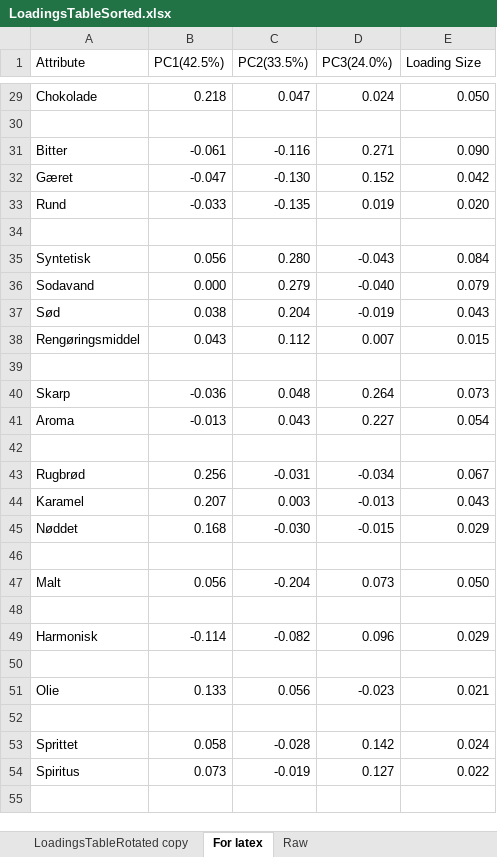
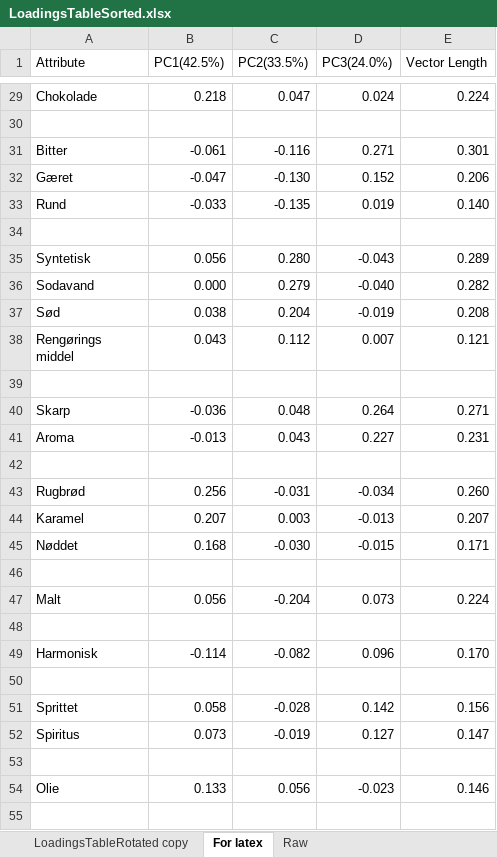
Before and after one commit to JeppeGivskud/Project7-Data-Analysis, an Excel workbook: PCA/Tables/Loadings/LoadingsTableSorted.xlsx, sheet For latex, drawn as a sheet; only a part is shown, gaps mark what is left out; values as stored, in another font and other column widths than the file's, no cell formats; conditional formats not drawn; removed rows and columns are numbered as before the commit, all else as after; ↵ is a line break in a cell; the diff covers the shown part only; the diff names each change by its address in the sheet, - before the commit and + after, or states it on an @@ line.

```diff
--- a/PCA/Tables/Loadings/LoadingsTableSorted.xlsx (sheet For latex)
+++ b/PCA/Tables/Loadings/LoadingsTableSorted.xlsx (sheet For latex)
-E1: Loading Size
+E1: Vector Length
-E29 (Vector Length): 0.050
+E29 (Vector Length): 0.224
-E31 (Vector Length): 0.090
+E31 (Vector Length): 0.301
-E32 (Vector Length): 0.042
+E32 (Vector Length): 0.206
-E33 (Vector Length): 0.020
+E33 (Vector Length): 0.140
-E35 (Vector Length): 0.084
+E35 (Vector Length): 0.289
-E36 (Vector Length): 0.079
+E36 (Vector Length): 0.282
-E37 (Vector Length): 0.043
+E37 (Vector Length): 0.208
-A38 (Attribute): Rengøringsmiddel
+A38 (Attribute): Rengørings ↵ middel
-E38 (Vector Length): 0.015
+E38 (Vector Length): 0.121
-E40 (Vector Length): 0.073
+E40 (Vector Length): 0.271
-E41 (Vector Length): 0.054
+E41 (Vector Length): 0.231
-E43 (Vector Length): 0.067
+E43 (Vector Length): 0.260
-E44 (Vector Length): 0.043
+E44 (Vector Length): 0.207
-E45 (Vector Length): 0.029
+E45 (Vector Length): 0.171
-E47 (Vector Length): 0.050
+E47 (Vector Length): 0.224
-E49 (Vector Length): 0.029
+E49 (Vector Length): 0.170
-row 51: Olie | 0.133 | 0.056 | -0.023 | 0.021
+row 51: Sprittet | 0.058 | -0.028 | 0.142 | 0.156
+row 52: Spiritus | 0.073 | -0.019 | 0.127 | 0.147
-row 53: Sprittet | 0.058 | -0.028 | 0.142 | 0.024
-row 54: Spiritus | 0.073 | -0.019 | 0.127 | 0.022
+row 54: Olie | 0.133 | 0.056 | -0.023 | 0.146
```
Also changed, not shown: 1 added row, 1 removed row and 21 edited cells elsewhere in this sheet, sheet LoadingsTableRotated copy, cell formats, 22 other files.
